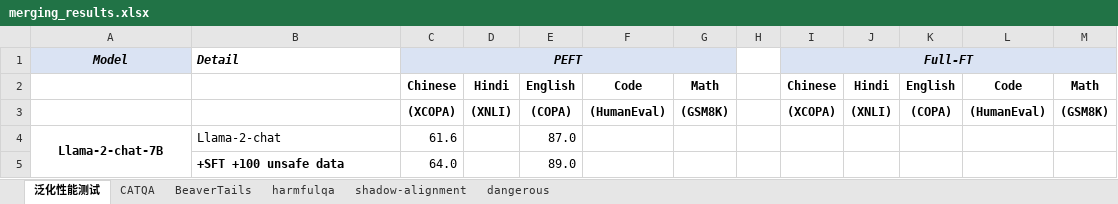
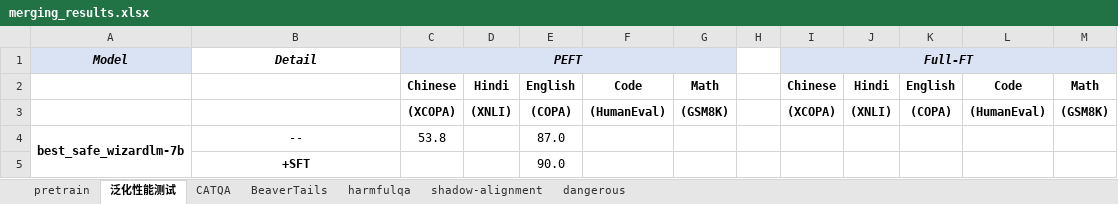
Before and after one commit to xinykou/safety_realignment, an Excel workbook: merging_results.xlsx, sheet 泛化性能测试, drawn as a sheet; values as stored, in another font and other column widths than the file's, no borders; removed rows and columns are numbered as before the commit, all else as after; the diff names each change by its address in the sheet, - before the commit and + after, or states it on an @@ line.

```diff
--- a/merging_results.xlsx (sheet 泛化性能测试)
+++ b/merging_results.xlsx (sheet 泛化性能测试)
+sheet tab: pretrain
-B1 alignment: left
+B1 alignment: center
-row 4: Llama-2-chat-7B | Llama-2-chat | 61.6 |  | 87.0
-row 5:  | +SFT +100 unsafe data | 64.0 |  | 89.0
+row 4: best_safe_wizardlm-7b | -- | 53.8 |  | 87.0
+row 5:  | +SFT |  |  | 90.0
```
Also changed, not shown: sheet CATQA, sheet BeaverTails, sheet shadow-alignment, sheet harmfulqa, sheet dangerous, 17 other files.
